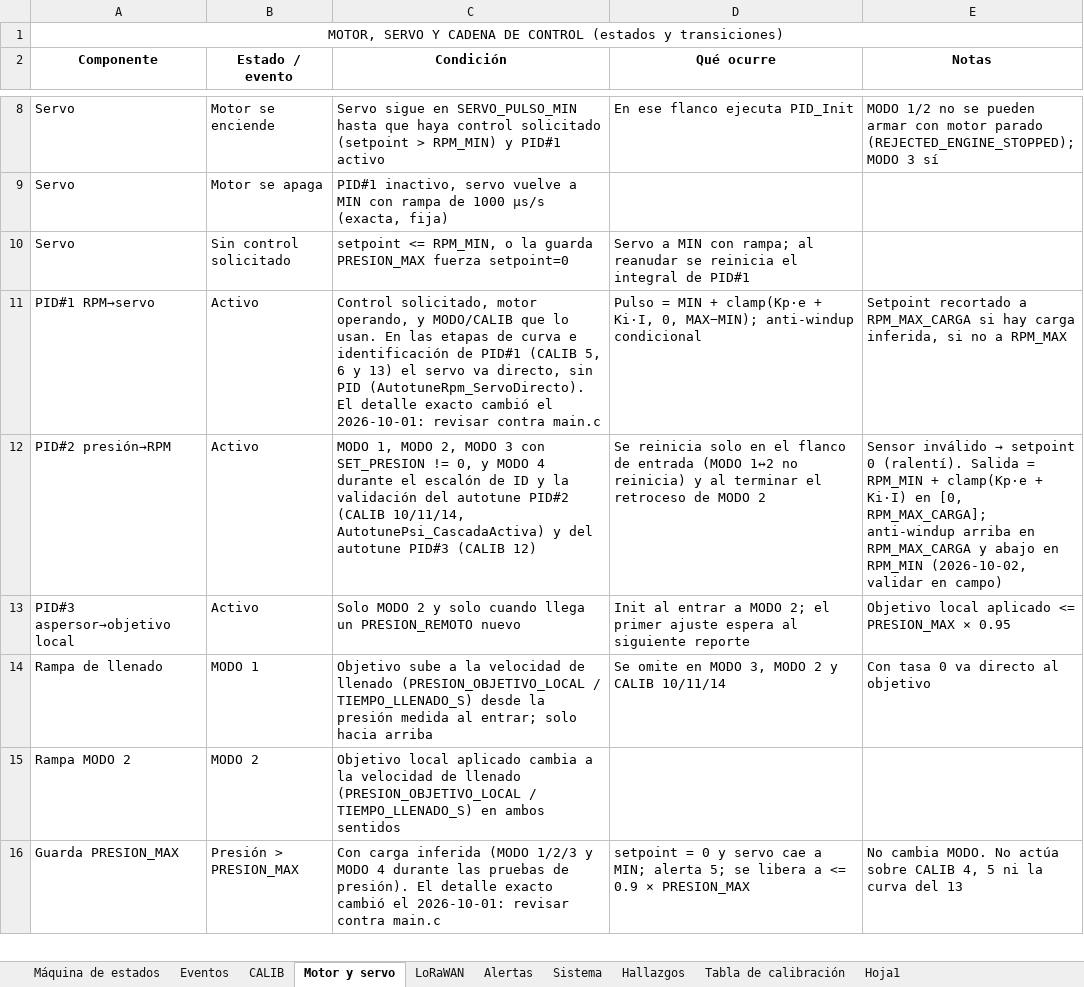
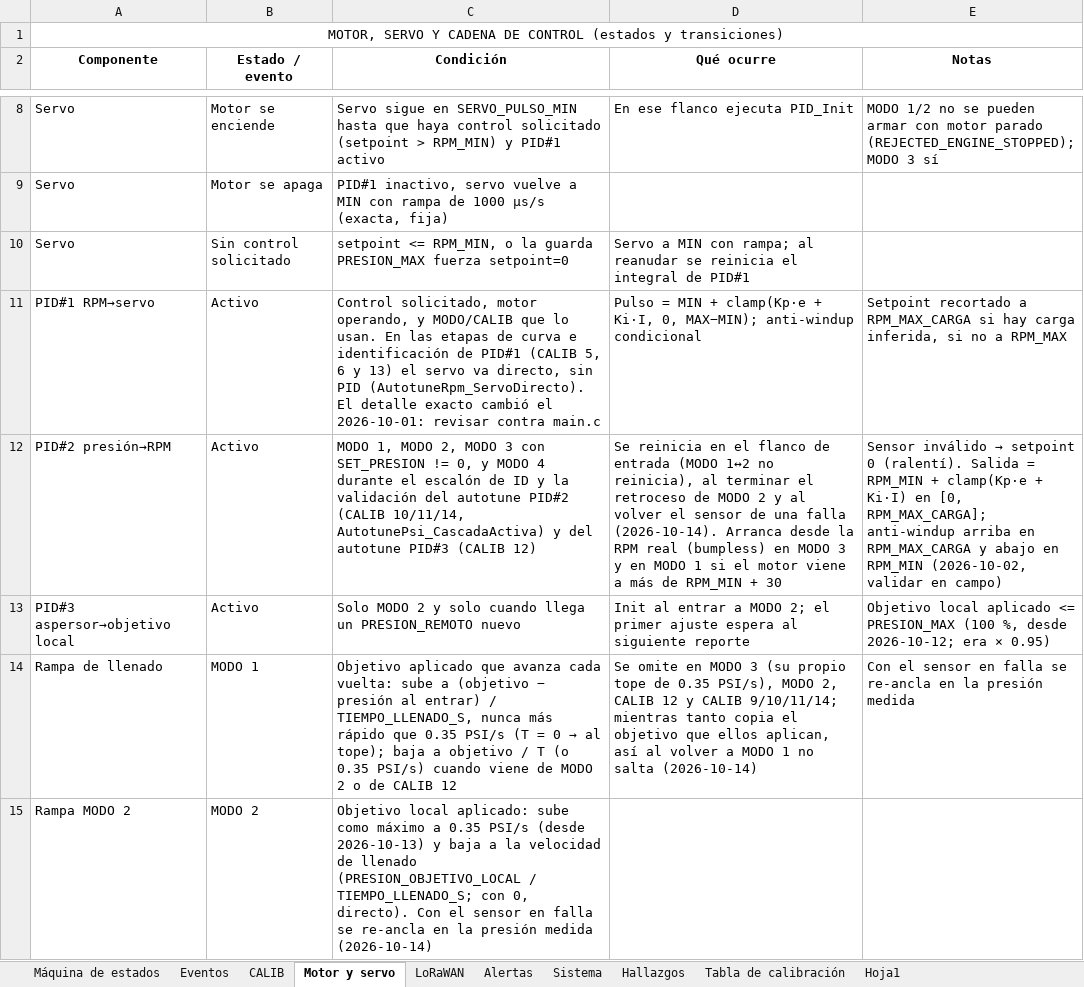
Before and after one commit to ILUTI/RIODSLFirmware, an Excel workbook: Documentación.xlsx, sheet Motor y servo, drawn as a sheet; only a part is shown, gaps mark what is left out; values as stored, in another font and other column widths than the file's, no borders; removed rows and columns are numbered as before the commit, all else as after; the diff covers the shown part only; the diff names each change by its address in the sheet, - before the commit and + after, or states it on an @@ line.

```diff
--- a/Documentación.xlsx (sheet Motor y servo)
+++ b/Documentación.xlsx (sheet Motor y servo)
-D12 (Qué ocurre): Se reinicia solo en el flanco de entrada (MODO 1↔2 no reinicia) y al terminar el retroceso de MODO 2
+D12 (Qué ocurre): Se reinicia en el flanco de entrada (MODO 1↔2 no reinicia), al terminar el retroceso de MODO 2 y al volver el sensor de una falla (2026-10-14). Arranca desde la RPM real (bumpless) en MODO 3 y en MODO 1 si el motor viene a más de RPM_MIN + 30
-E13 (Notas): …<= PRESION_MAX × 0.95
+E13 (Notas): …<= PRESION_MAX (100 %, desde 2026-10-12; era × 0.95)
@@ C14 (Condición): Objetivo sube a la velocidad de llenado (PRESION_OBJETIVO_LOCAL / TIEMPO_LLENADO_S) desde la presión medida al entrar; solo hacia arriba → Objetivo aplicado que avanza cada vuelta: sube a (objetivo − presión al entrar) / TIEMPO_LLENADO_S, nunca más rápido que 0.35 PSI/s (T = 0 → al tope); baja a objetivo / T (o 0.35 PSI/s) cuando viene de MODO 2 o de CALIB 12 @@
-D14 (Qué ocurre): …en MODO 3, MODO 2 y CALIB 10/11/14
+D14 (Qué ocurre): …en MODO 3 (su propio tope de 0.35 PSI/s), MODO 2, CALIB 12 y CALIB 9/10/11/14; mientras tanto copia el objetivo que ellos aplican, así al volver a MODO 1 no salta (2026-10-14)
-E14 (Notas): Con tasa 0 va directo al objetivo
+E14 (Notas): Con el sensor en falla se re-ancla en la presión medida
-C15 (Condición): Objetivo local aplicado cambia a la velocidad de llenado (PRESION_OBJETIVO_LOCAL / TIEMPO_LLENADO_S) en ambos sentidos
+C15 (Condición): Objetivo local aplicado: sube como máximo a 0.35 PSI/s (desde 2026-10-13) y baja a la velocidad de llenado (PRESION_OBJETIVO_LOCAL / TIEMPO_LLENADO_S; con 0, directo). Con el sensor en falla se re-ancla en la presión medida (2026-10-14)
-row 16: Guarda PRESION_MAX | Presión > PRESION_MAX | Con carga inferida (MODO 1/2/3 y MODO 4 durante las pruebas de presión). El detalle exacto cambió el 2026-10-01: revisar contra main.c | setpoint = 0 y servo cae a MIN; alerta 5; se libera a <= 0.9 × PRESION_MAX | No cambia MODO. No actúa sobre CALIB 4, 5 ni la curva del 13
```
Also changed, not shown: 1 added row and 2 edited cells elsewhere in this sheet, sheet Alertas, sheet CALIB, sheet Máquina de estados, sheet Sistema, sheet Tabla de calibración, sheet Eventos, 1 other file.
